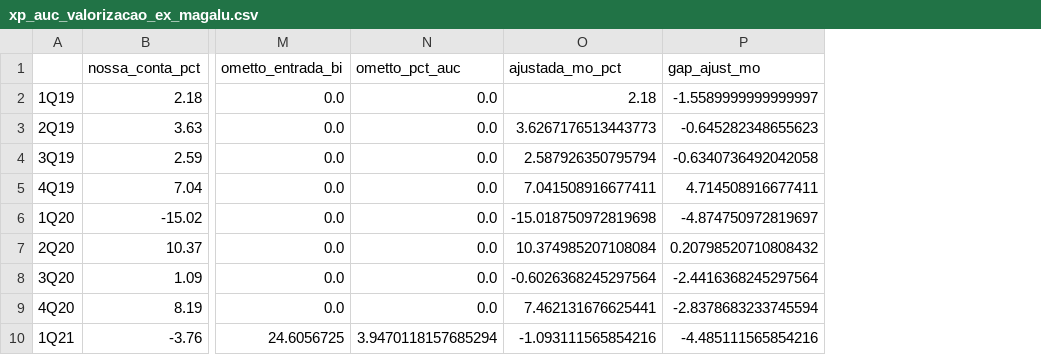
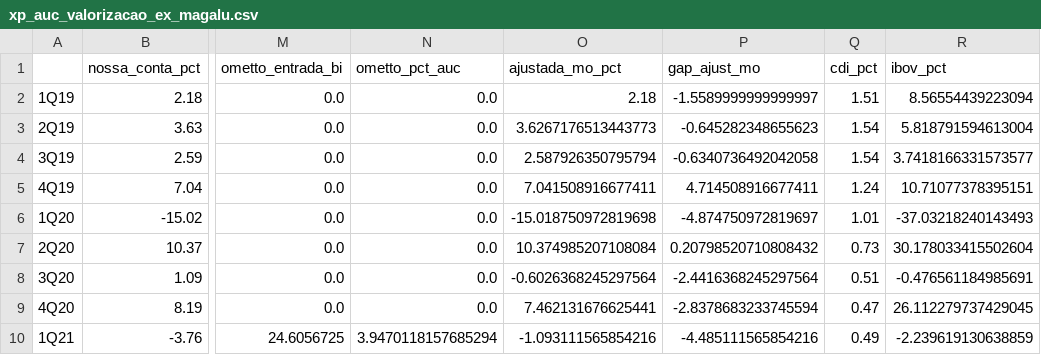
Before and after one commit to rlavourinha/xpi-update, a CSV file: data/xp_auc_valorizacao_ex_magalu.csv, drawn as a sheet; only a part is shown, gaps mark what is left out; the diff names each change by its address in the sheet, - before the commit and + after, or states it on an @@ line.

```diff
--- a/data/xp_auc_valorizacao_ex_magalu.csv
+++ b/data/xp_auc_valorizacao_ex_magalu.csv
+column Q (cdi_pct), rows 2-10: 1.51 | 1.54 | 1.54 | 1.24 | 1.01 | 0.73 | 0.51 | 0.47 | 0.49
+column R (ibov_pct), rows 2-10: 8.56554439223094 | 5.818791594613004 | 3.7418166331573577 | 10.71077378395151 | -37.03218240143493 | 30.178033415502604 | -0.476561184985691 | 26.112279737429045 | -2.239619130638859
```
Also changed, not shown: 3 other files.
